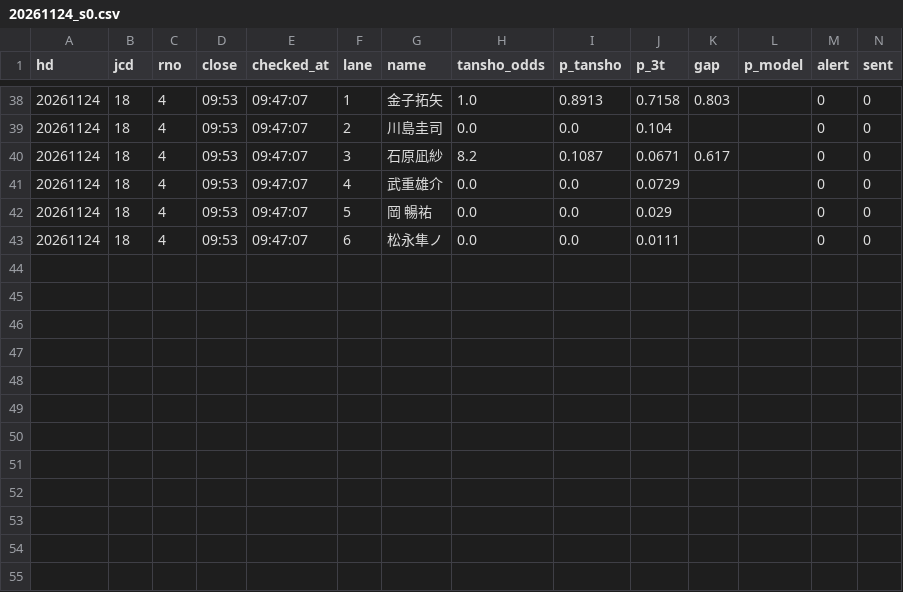
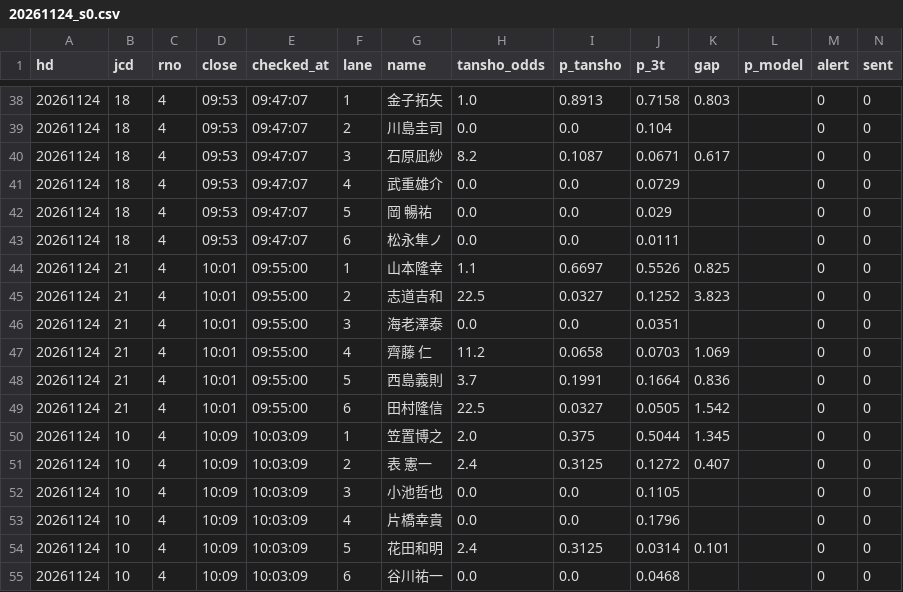
Before and after one commit to tatumibanno-arch/verbose-engine, a CSV file: data/live/log/20261124_s0.csv, drawn as a sheet; only a part is shown, gaps mark what is left out; the diff names each change by its address in the sheet, - before the commit and + after, or states it on an @@ line.

```diff
--- a/data/live/log/20261124_s0.csv
+++ b/data/live/log/20261124_s0.csv
+row 44: 20261124 | 21 | 4 | 10:01 | 09:55:00 | 1 | 山本隆幸 | 1.1 | 0.6697 | 0.5526 | 0.825 |  | 0 | 0
+row 45: 20261124 | 21 | 4 | 10:01 | 09:55:00 | 2 | 志道吉和 | 22.5 | 0.0327 | 0.1252 | 3.823 |  | 0 | 0
+row 46: 20261124 | 21 | 4 | 10:01 | 09:55:00 | 3 | 海老澤泰 | 0.0 | 0.0 | 0.0351 |  |  | 0 | 0
+row 47: 20261124 | 21 | 4 | 10:01 | 09:55:00 | 4 | 齊藤 仁 | 11.2 | 0.0658 | 0.0703 | 1.069 |  | 0 | 0
+row 48: 20261124 | 21 | 4 | 10:01 | 09:55:00 | 5 | 西島義則 | 3.7 | 0.1991 | 0.1664 | 0.836 |  | 0 | 0
+row 49: 20261124 | 21 | 4 | 10:01 | 09:55:00 | 6 | 田村隆信 | 22.5 | 0.0327 | 0.0505 | 1.542 |  | 0 | 0
+row 50: 20261124 | 10 | 4 | 10:09 | 10:03:09 | 1 | 笠置博之 | 2.0 | 0.375 | 0.5044 | 1.345 |  | 0 | 0
+row 51: 20261124 | 10 | 4 | 10:09 | 10:03:09 | 2 | 表 憲一 | 2.4 | 0.3125 | 0.1272 | 0.407 |  | 0 | 0
+row 52: 20261124 | 10 | 4 | 10:09 | 10:03:09 | 3 | 小池哲也 | 0.0 | 0.0 | 0.1105 |  |  | 0 | 0
+row 53: 20261124 | 10 | 4 | 10:09 | 10:03:09 | 4 | 片橋幸貴 | 0.0 | 0.0 | 0.1796 |  |  | 0 | 0
+row 54: 20261124 | 10 | 4 | 10:09 | 10:03:09 | 5 | 花田和明 | 2.4 | 0.3125 | 0.0314 | 0.101 |  | 0 | 0
+row 55: 20261124 | 10 | 4 | 10:09 | 10:03:09 | 6 | 谷川祐一 | 0.0 | 0.0 | 0.0468 |  |  | 0 | 0
```
Also changed, not shown: data/live/log/20261124_s0_lapone.csv, data/live/log/20261124_s0_oriten.csv, 3 other files.
